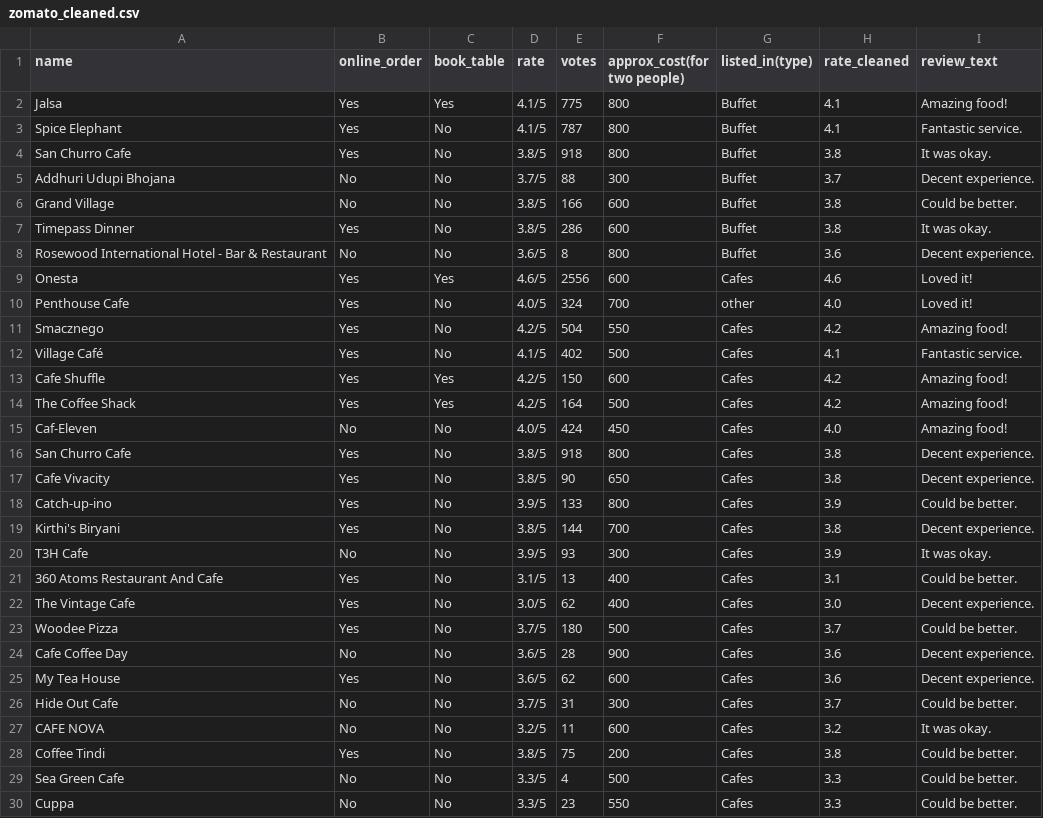
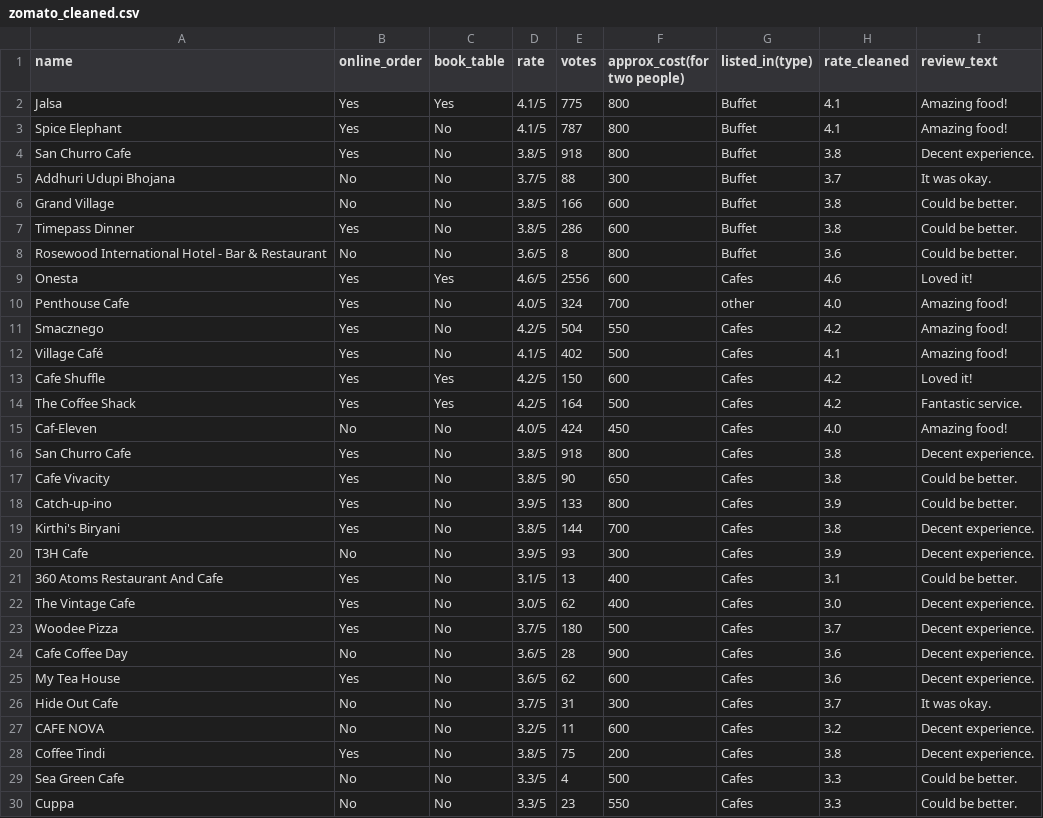
Before and after one commit to Madhuarvind/zomato-data-analysis, a CSV file: zomato_cleaned.csv, drawn as a sheet; only a part is shown; the diff covers the shown part only.

```diff
--- a/zomato_cleaned.csv
+++ b/zomato_cleaned.csv
@@ -2,28 +2,28 @@ name,online_order,book_table,rate,votes,approx_cost(for two people),listed_in(ty
 Jalsa,Yes,Yes,4.1/5,775,800,Buffet,4.1,Amazing food!
-Spice Elephant,Yes,No,4.1/5,787,800,Buffet,4.1,Fantastic service.
-San Churro Cafe,Yes,No,3.8/5,918,800,Buffet,3.8,It was okay.
-Addhuri Udupi Bhojana,No,No,3.7/5,88,300,Buffet,3.7,Decent experience.
+Spice Elephant,Yes,No,4.1/5,787,800,Buffet,4.1,Amazing food!
+San Churro Cafe,Yes,No,3.8/5,918,800,Buffet,3.8,Decent experience.
+Addhuri Udupi Bhojana,No,No,3.7/5,88,300,Buffet,3.7,It was okay.
 Grand Village,No,No,3.8/5,166,600,Buffet,3.8,Could be better.
-Timepass Dinner,Yes,No,3.8/5,286,600,Buffet,3.8,It was okay.
-Rosewood International Hotel - Bar & Restaurant,No,No,3.6/5,8,800,Buffet,3.6,Decent experience.
+Timepass Dinner,Yes,No,3.8/5,286,600,Buffet,3.8,Could be better.
+Rosewood International Hotel - Bar & Restaurant,No,No,3.6/5,8,800,Buffet,3.6,Could be better.
 Onesta,Yes,Yes,4.6/5,2556,600,Cafes,4.6,Loved it!
-Penthouse Cafe,Yes,No,4.0/5,324,700,other,4.0,Loved it!
+Penthouse Cafe,Yes,No,4.0/5,324,700,other,4.0,Amazing food!
 Smacznego,Yes,No,4.2/5,504,550,Cafes,4.2,Amazing food!
-Village Café,Yes,No,4.1/5,402,500,Cafes,4.1,Fantastic service.
-Cafe Shuffle,Yes,Yes,4.2/5,150,600,Cafes,4.2,Amazing food!
-The Coffee Shack,Yes,Yes,4.2/5,164,500,Cafes,4.2,Amazing food!
+Village Café,Yes,No,4.1/5,402,500,Cafes,4.1,Amazing food!
+Cafe Shuffle,Yes,Yes,4.2/5,150,600,Cafes,4.2,Loved it!
+The Coffee Shack,Yes,Yes,4.2/5,164,500,Cafes,4.2,Fantastic service.
 Caf-Eleven,No,No,4.0/5,424,450,Cafes,4.0,Amazing food!
 San Churro Cafe,Yes,No,3.8/5,918,800,Cafes,3.8,Decent experience.
-Cafe Vivacity,Yes,No,3.8/5,90,650,Cafes,3.8,Decent experience.
+Cafe Vivacity,Yes,No,3.8/5,90,650,Cafes,3.8,Could be better.
 Catch-up-ino,Yes,No,3.9/5,133,800,Cafes,3.9,Could be better.
 Kirthi's Biryani,Yes,No,3.8/5,144,700,Cafes,3.8,Decent experience.
-T3H Cafe,No,No,3.9/5,93,300,Cafes,3.9,It was okay.
+T3H Cafe,No,No,3.9/5,93,300,Cafes,3.9,Decent experience.
 360 Atoms Restaurant And Cafe,Yes,No,3.1/5,13,400,Cafes,3.1,Could be better.
 The Vintage Cafe,Yes,No,3.0/5,62,400,Cafes,3.0,Decent experience.
-Woodee Pizza,Yes,No,3.7/5,180,500,Cafes,3.7,Could be better.
+Woodee Pizza,Yes,No,3.7/5,180,500,Cafes,3.7,Decent experience.
 Cafe Coffee Day,No,No,3.6/5,28,900,Cafes,3.6,Decent experience.
 My Tea House,Yes,No,3.6/5,62,600,Cafes,3.6,Decent experience.
-Hide Out Cafe,No,No,3.7/5,31,300,Cafes,3.7,Could be better.
-CAFE NOVA,No,No,3.2/5,11,600,Cafes,3.2,It was okay.
-Coffee Tindi,Yes,No,3.8/5,75,200,Cafes,3.8,Could be better.
+Hide Out Cafe,No,No,3.7/5,31,300,Cafes,3.7,It was okay.
+CAFE NOVA,No,No,3.2/5,11,600,Cafes,3.2,Decent experience.
+Coffee Tindi,Yes,No,3.8/5,75,200,Cafes,3.8,Decent experience.
 Sea Green Cafe,No,No,3.3/5,4,500,Cafes,3.3,Could be better.
```
Also changed, not shown: 79 edited cells elsewhere in this file, 2 other files.
